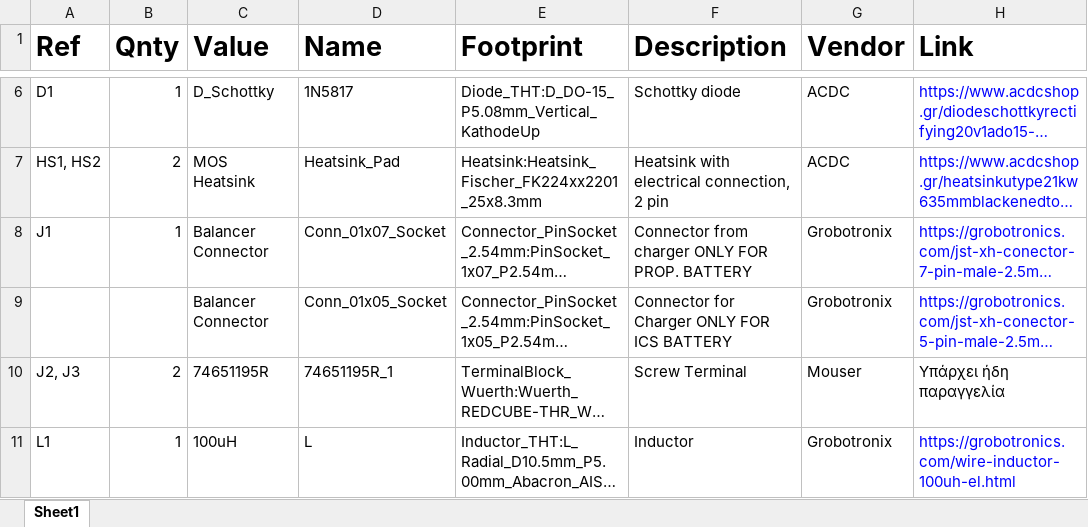
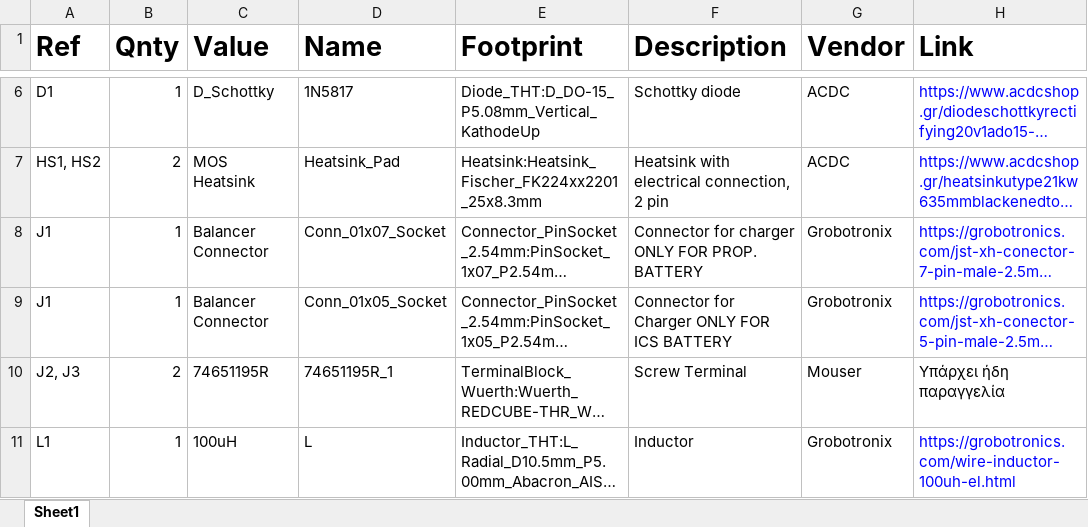
Before and after one commit to IamSynthetiC81/TUCer_MotorDriver, an Excel workbook: Battery with Active BMS/BOM.xlsx, sheet Sheet1, drawn as a sheet; only a part is shown, gaps mark what is left out; long unchanged cells end in …; values as stored, in another font and other column widths than the file's, no borders; the diff names each change by its address in the sheet, - before the commit and + after, or states it on an @@ line.

Commit message:
Updated Battery with Active BMS Schem&PCB&BOM

```diff
--- a/Battery with Active BMS/BOM.xlsx (sheet Sheet1)
+++ b/Battery with Active BMS/BOM.xlsx (sheet Sheet1)
-F8 (Description): Connector from charger ONLY FOR PROP. BATTERY
+F8 (Description): Connector for charger ONLY FOR PROP. BATTERY
-A9 (Ref): (empty)
+A9 (Ref): J1
-B9 (Qnty): (empty)
+B9 (Qnty): 1
```
Also changed, not shown: 2 other files.
